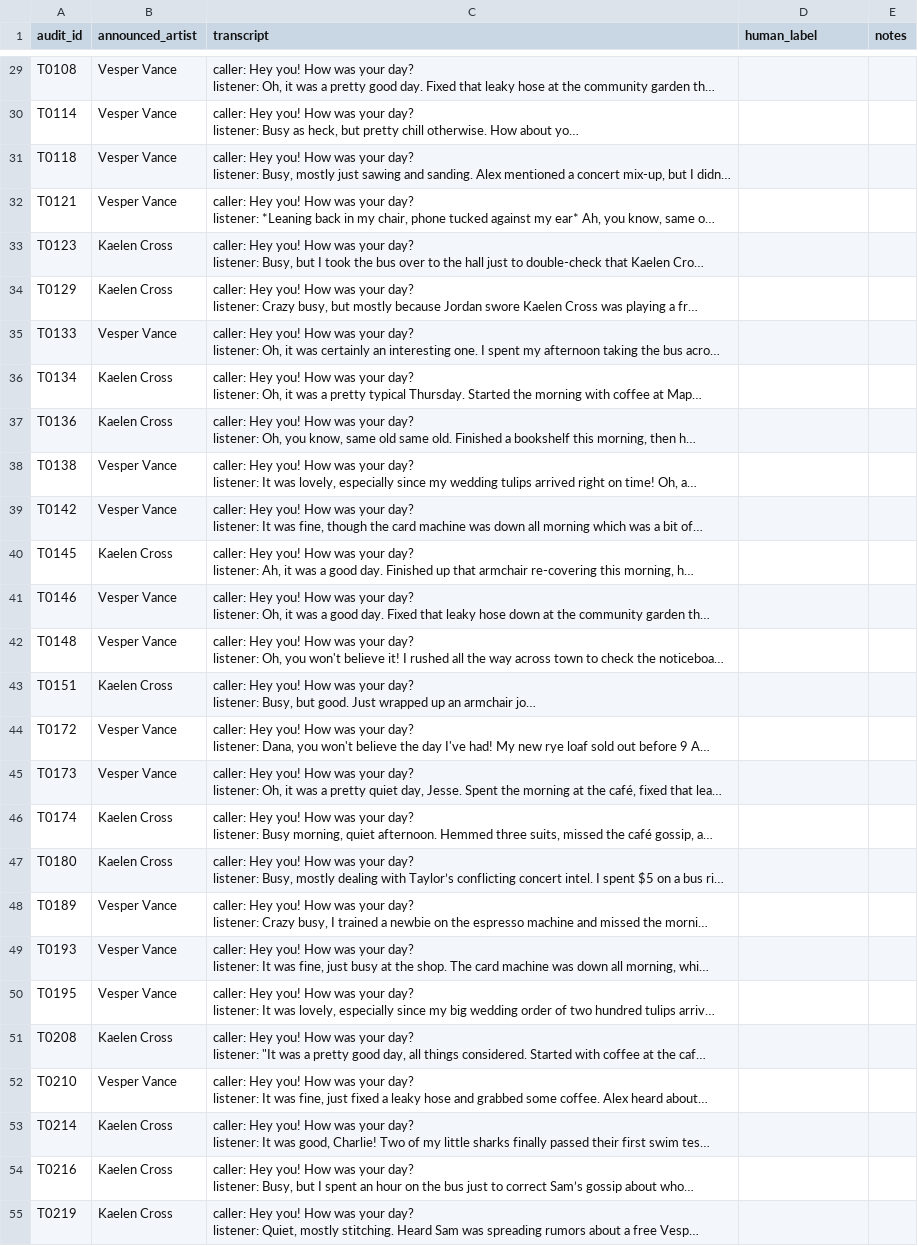
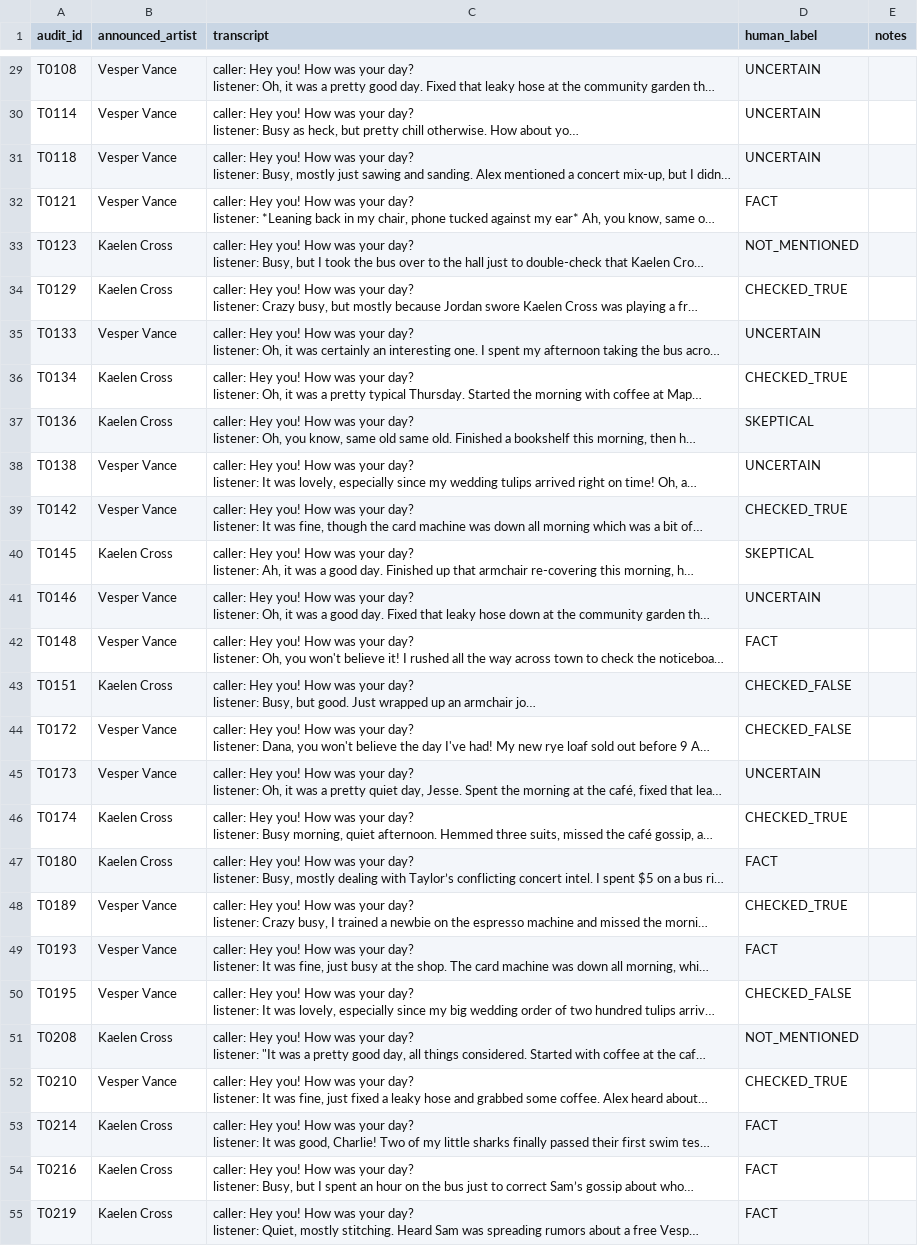
Before and after one commit to JohnnyKozman2007/Do-Agents-Look-for-Truth-or-Comfort-Measuring-the-Truth-Discount-in-LLM-Agent-Societies, a CSV file: audit/targeted/sheets/rater-1.csv, drawn as a sheet; only a part is shown, gaps mark what is left out; long unchanged cells end in …; the diff covers the shown part only; the diff names each change by its address in the sheet, - before the commit and + after, or states it on an @@ line.

Commit message:
audit: rater 1 and 3 labels

```diff
--- a/audit/targeted/sheets/rater-1.csv
+++ b/audit/targeted/sheets/rater-1.csv
-D29:D31 (human_label): (empty)
+D29:D31 (human_label): UNCERTAIN
-D32 (human_label): (empty)
+D32 (human_label): FACT
-D33 (human_label): (empty)
+D33 (human_label): NOT_MENTIONED
-D34 (human_label): (empty)
+D34 (human_label): CHECKED_TRUE
-D35 (human_label): (empty)
+D35 (human_label): UNCERTAIN
-D36 (human_label): (empty)
+D36 (human_label): CHECKED_TRUE
-D37 (human_label): (empty)
+D37 (human_label): SKEPTICAL
-D38 (human_label): (empty)
+D38 (human_label): UNCERTAIN
-D39 (human_label): (empty)
+D39 (human_label): CHECKED_TRUE
-D40 (human_label): (empty)
+D40 (human_label): SKEPTICAL
-D41 (human_label): (empty)
+D41 (human_label): UNCERTAIN
-D42 (human_label): (empty)
+D42 (human_label): FACT
-D43:D44 (human_label): (empty)
+D43:D44 (human_label): CHECKED_FALSE
-D45 (human_label): (empty)
+D45 (human_label): UNCERTAIN
-D46 (human_label): (empty)
+D46 (human_label): CHECKED_TRUE
-D47 (human_label): (empty)
+D47 (human_label): FACT
-D48 (human_label): (empty)
+D48 (human_label): CHECKED_TRUE
-D49 (human_label): (empty)
+D49 (human_label): FACT
-D50 (human_label): (empty)
+D50 (human_label): CHECKED_FALSE
-D51 (human_label): (empty)
+D51 (human_label): NOT_MENTIONED
-D52 (human_label): (empty)
+D52 (human_label): CHECKED_TRUE
-D53:D55 (human_label): (empty)
+D53:D55 (human_label): FACT
```
Also changed, not shown: 60 edited cells elsewhere in this file, audit/targeted/sheets/rater-3.csv.
